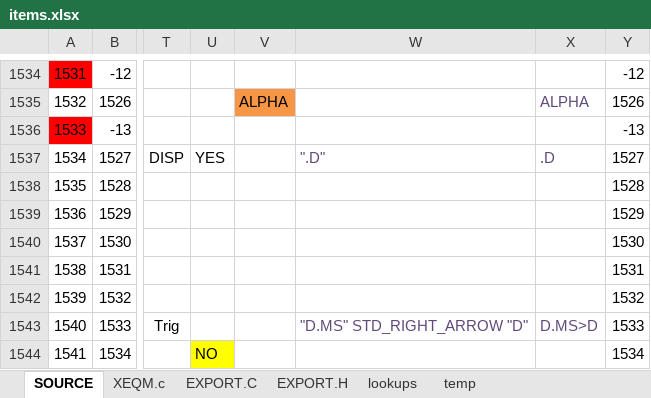
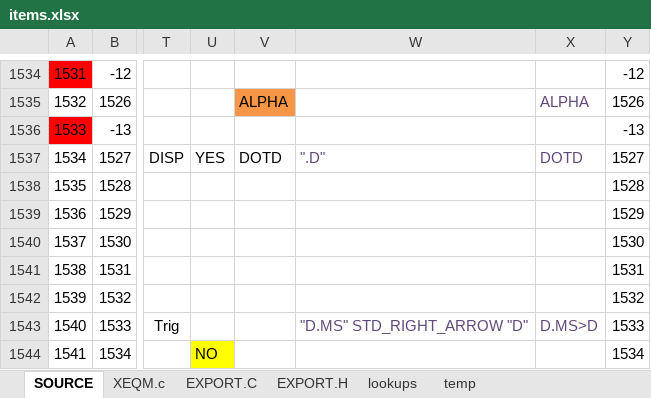
Before and after one commit to semi-simple/C43-mirror, an Excel workbook: src/items.xlsx, sheet SOURCE, drawn as a sheet; only a part is shown, gaps mark what is left out; values as stored, in another font and other column widths than the file's, no borders; conditional formats not drawn; the diff names each change by its address in the sheet, - before the commit and + after, or states it on an @@ line.

```diff
--- a/src/items.xlsx (sheet SOURCE)
+++ b/src/items.xlsx (sheet SOURCE)
-V1537: (empty)
+V1537: DOTD
-X1537: .D
+X1537: DOTD
```
Also changed, not shown: sheet XEQM.c, 45 other files.
